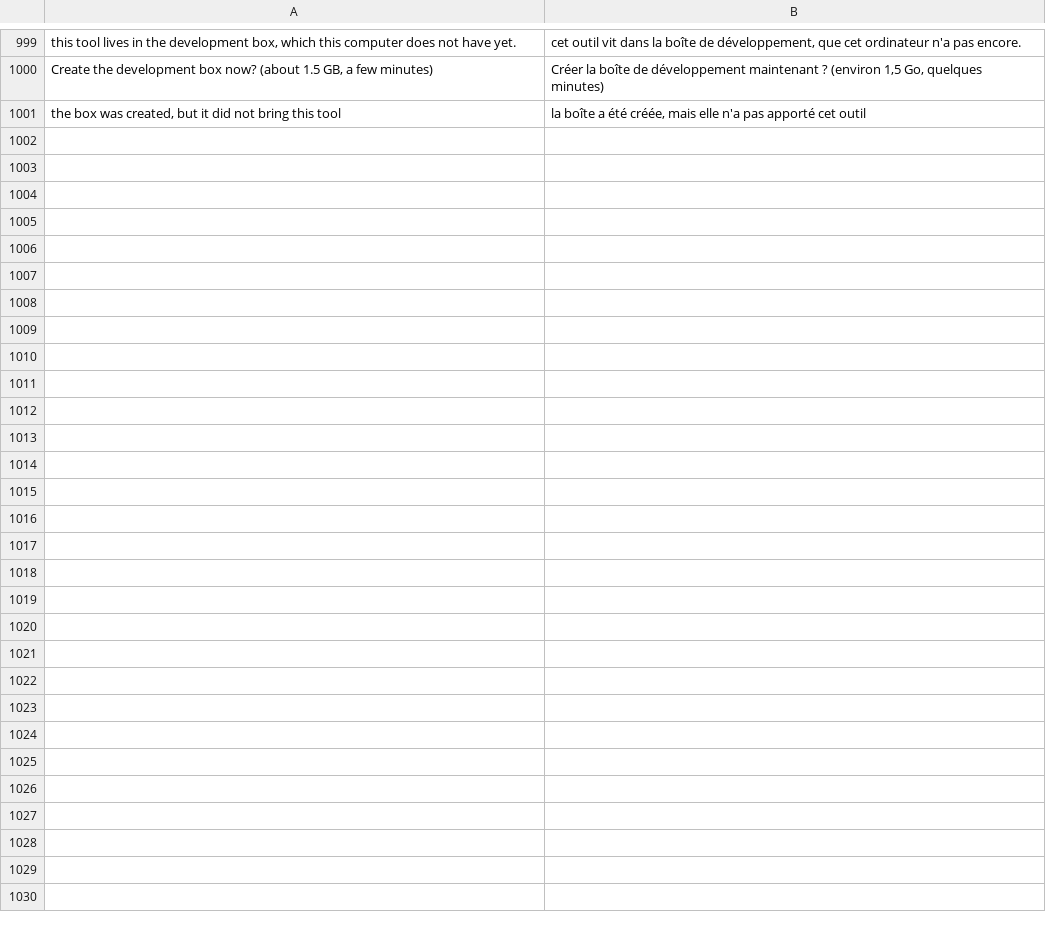
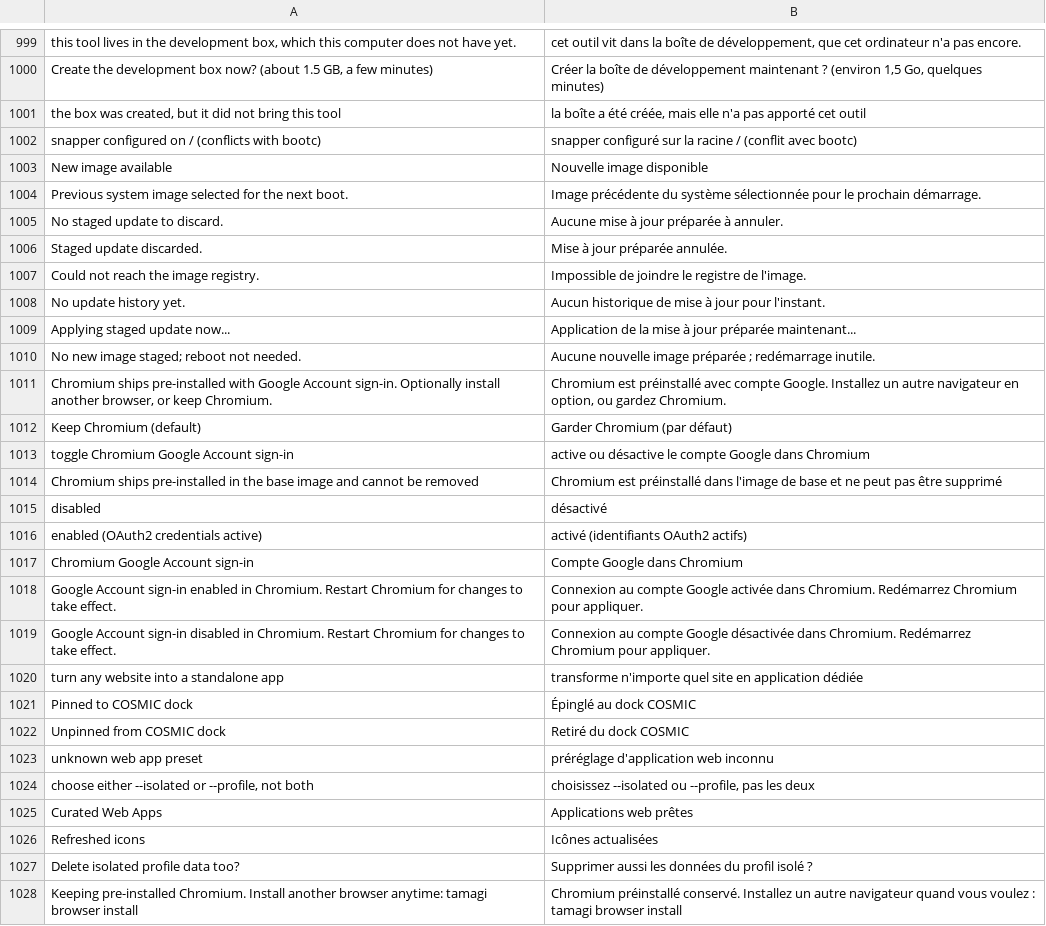
Before and after one commit to wes-tamagi/tamagi-OS, a TSV file: system_files/usr/share/tamagi/i18n/fr.tsv, drawn as a sheet; only a part is shown, gaps mark what is left out.

Commit message:
Fix live USB dracut-initqueue, add Aeon-style /var/home preservation, English default, native Chromium+OAuth2, and transactional updates

```diff
--- a/system_files/usr/share/tamagi/i18n/fr.tsv
+++ b/system_files/usr/share/tamagi/i18n/fr.tsv
@@ -1001 +1001,28 @@ Create the development box now? (about 1.5 GB, a few minutes)	Créer la boîte d
 the box was created, but it did not bring this tool	la boîte a été créée, mais elle n'a pas apporté cet outil
+snapper configured on / (conflicts with bootc)	snapper configuré sur la racine / (conflit avec bootc)
+New image available	Nouvelle image disponible
+Previous system image selected for the next boot.	Image précédente du système sélectionnée pour le prochain démarrage.
+No staged update to discard.	Aucune mise à jour préparée à annuler.
+Staged update discarded.	Mise à jour préparée annulée.
+Could not reach the image registry.	Impossible de joindre le registre de l'image.
+No update history yet.	Aucun historique de mise à jour pour l'instant.
+Applying staged update now...	Application de la mise à jour préparée maintenant...
+No new image staged; reboot not needed.	Aucune nouvelle image préparée ; redémarrage inutile.
+Chromium ships pre-installed with Google Account sign-in. Optionally install another browser, or keep Chromium.	Chromium est préinstallé avec compte Google. Installez un autre navigateur en option, ou gardez Chromium.
+Keep Chromium (default)	Garder Chromium (par défaut)
+toggle Chromium Google Account sign-in	active ou désactive le compte Google dans Chromium
+Chromium ships pre-installed in the base image and cannot be removed	Chromium est préinstallé dans l'image de base et ne peut pas être supprimé
+disabled	désactivé
+enabled (OAuth2 credentials active)	activé (identifiants OAuth2 actifs)
+Chromium Google Account sign-in	Compte Google dans Chromium
+Google Account sign-in enabled in Chromium. Restart Chromium for changes to take effect.	Connexion au compte Google activée dans Chromium. Redémarrez Chromium pour appliquer.
+Google Account sign-in disabled in Chromium. Restart Chromium for changes to take effect.	Connexion au compte Google désactivée dans Chromium. Redémarrez Chromium pour appliquer.
+turn any website into a standalone app	transforme n'importe quel site en application dédiée
+Pinned to COSMIC dock	Épinglé au dock COSMIC
+Unpinned from COSMIC dock	Retiré du dock COSMIC
+unknown web app preset	préréglage d'application web inconnu
+choose either --isolated or --profile, not both	choisissez --isolated ou --profile, pas les deux
+Curated Web Apps	Applications web prêtes
+Refreshed icons	Icônes actualisées
+Delete isolated profile data too?	Supprimer aussi les données du profil isolé ?
+Keeping pre-installed Chromium. Install another browser anytime: tamagi browser install	Chromium préinstallé conservé. Installez un autre navigateur quand vous voulez : tamagi browser install
```
Also changed, not shown: system_files/usr/share/tamagi/i18n/es.tsv, system_files/usr/share/tamagi/i18n/pt.tsv, 45 other files.
